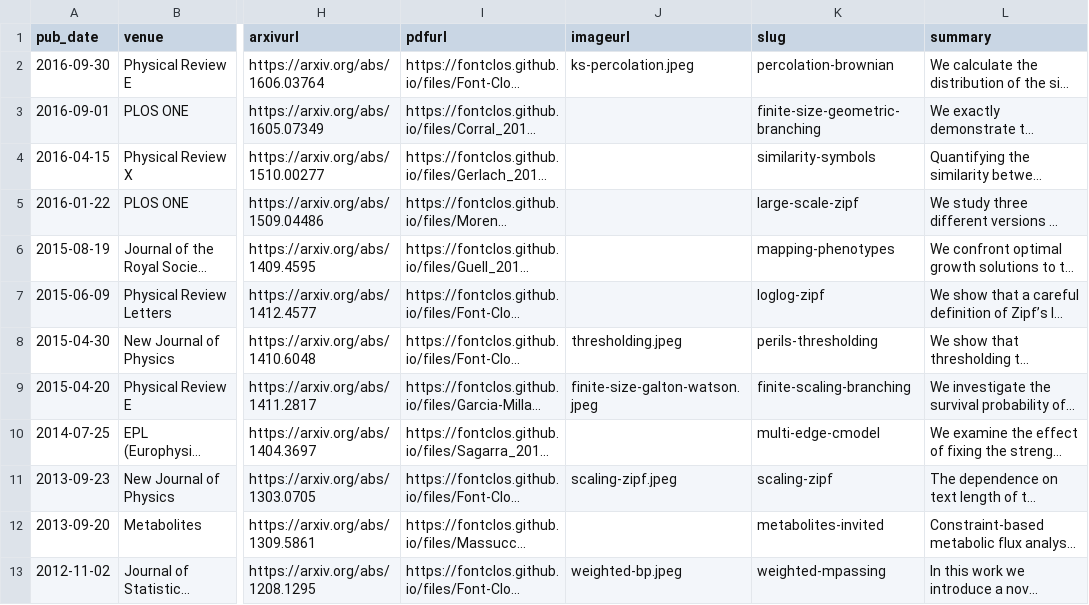
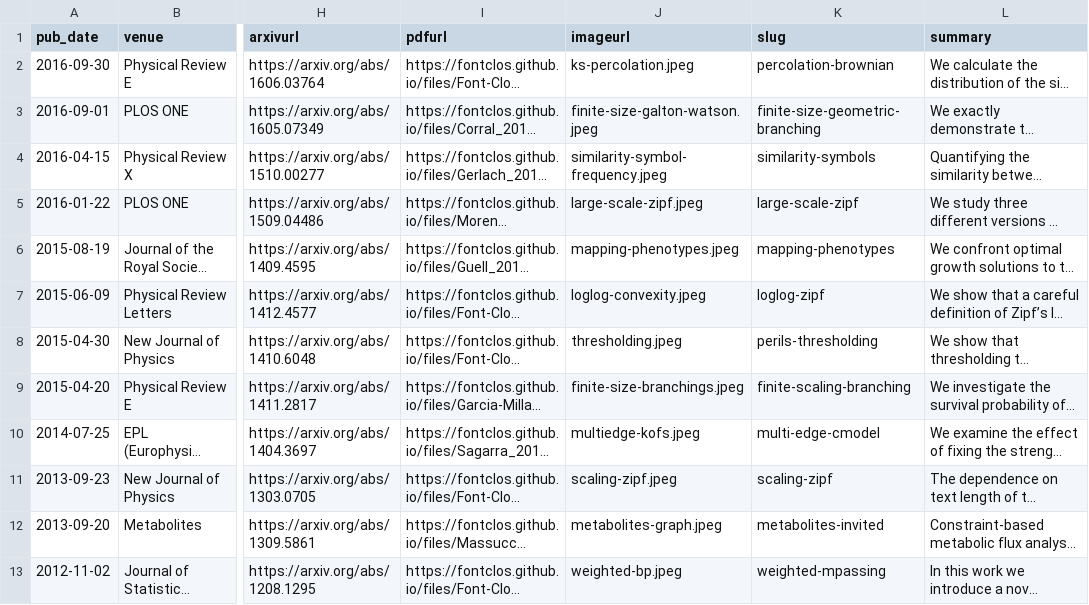
Before and after one commit to fontclos/fontclos.github.io, a TSV file: markdown_generator/publications.tsv, drawn as a sheet; only a part is shown, gaps mark what is left out; long unchanged cells end in …; the diff names each change by its address in the sheet, - before the commit and + after, or states it on an @@ line.

Commit message:
added more images

```diff
--- a/markdown_generator/publications.tsv
+++ b/markdown_generator/publications.tsv
-J3 (imageurl): (empty)
+J3 (imageurl): finite-size-galton-watson.jpeg
-J4 (imageurl): (empty)
+J4 (imageurl): similarity-symbol-frequency.jpeg
-J5 (imageurl): (empty)
+J5 (imageurl): large-scale-zipf.jpeg
-J6 (imageurl): (empty)
+J6 (imageurl): mapping-phenotypes.jpeg
-J7 (imageurl): (empty)
+J7 (imageurl): loglog-convexity.jpeg
-J9 (imageurl): finite-size-galton-watson.jpeg
+J9 (imageurl): finite-size-branchings.jpeg
-J10 (imageurl): (empty)
+J10 (imageurl): multiedge-kofs.jpeg
-J12 (imageurl): (empty)
+J12 (imageurl): metabolites-graph.jpeg
```
Also changed, not shown: 6 other files.
